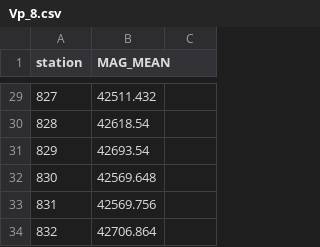
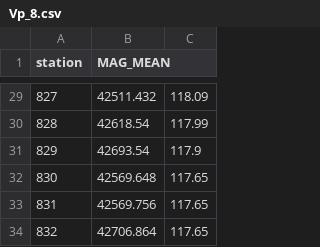
Before and after one commit to ravij25/RAVIJ, a CSV file: Vp_8.csv, drawn as a sheet; only a part is shown, gaps mark what is left out; the diff covers the shown part only.

```diff
--- a/Vp_8.csv
+++ b/Vp_8.csv
@@ -29,6 +29,6 @@ station,MAG_MEAN
-827,42511.432
-828,42618.54
-829,42693.54
-830,42569.648
-831,42569.756
-832,42706.864
+827,42511.432,118.09
+828,42618.54,117.99
+829,42693.54,117.9
+830,42569.648,117.65
+831,42569.756,117.65
+832,42706.864,117.65
```
Also changed, not shown: 27 edited cells elsewhere in this file.
